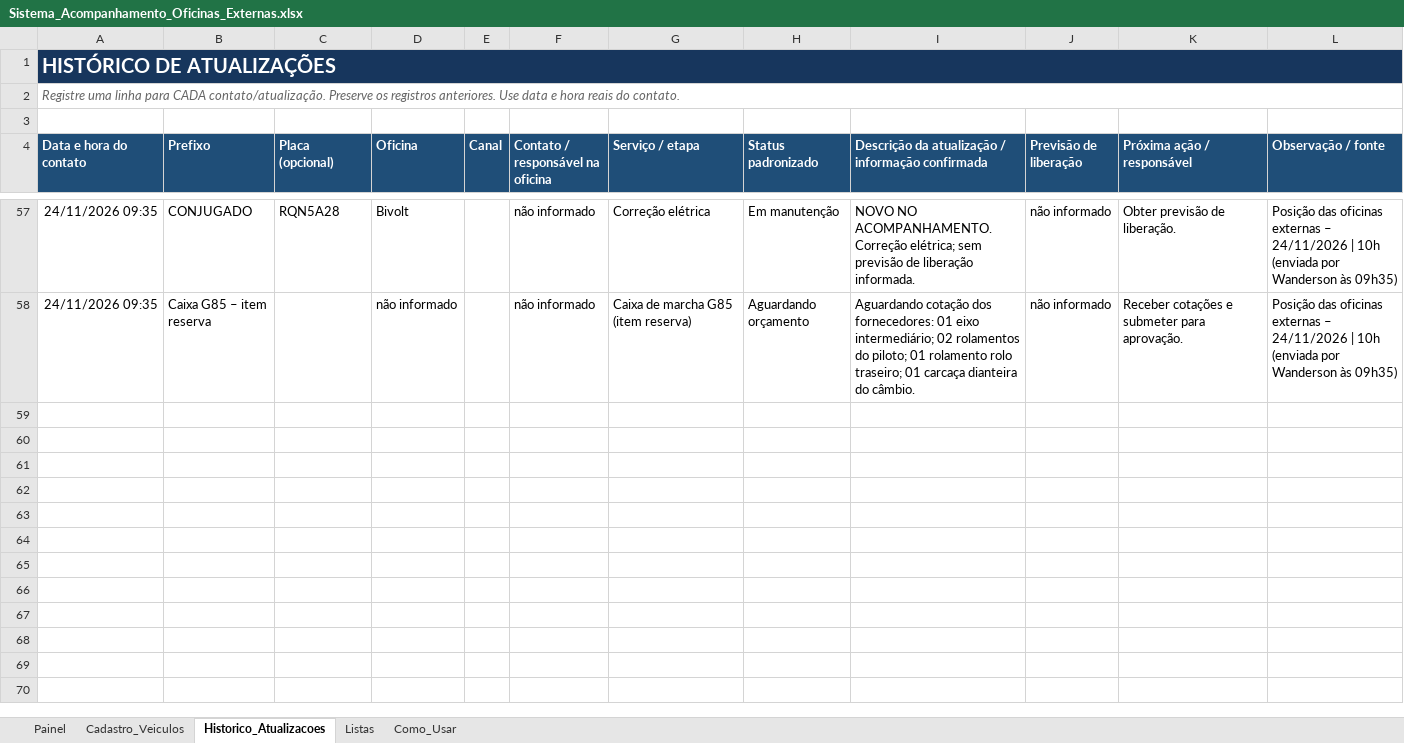
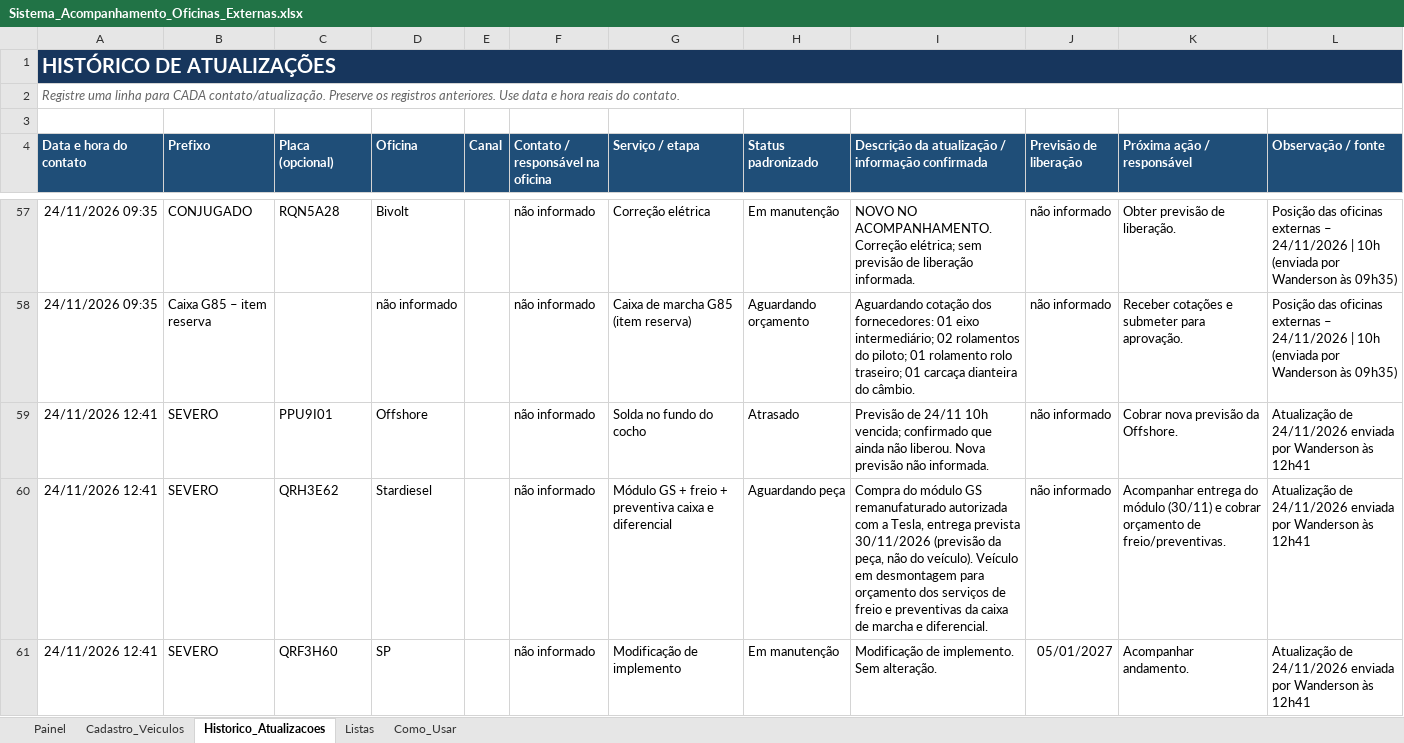
Before and after one commit to WandersonLuizClemente/painel-oficinas-externas, an Excel workbook: dados/Sistema_Acompanhamento_Oficinas_Externas.xlsx, sheet Historico_Atualizacoes, drawn as a sheet; only a part is shown, gaps mark what is left out; values as stored, in another font and other column widths than the file's, no borders; the diff covers the shown part only; the diff names each change by its address in the sheet, - before the commit and + after, or states it on an @@ line.

```diff
--- a/dados/Sistema_Acompanhamento_Oficinas_Externas.xlsx (sheet Historico_Atualizacoes)
+++ b/dados/Sistema_Acompanhamento_Oficinas_Externas.xlsx (sheet Historico_Atualizacoes)
+row 59: 24/11/2026 12:41 | SEVERO | PPU9I01 | Offshore |  | não informado | Solda no fundo do cocho | Atrasado | Previsão de 24/11 10h vencida; confirmado que ainda não liberou. Nova previsão não informada. | não informado | Cobrar nova previsão da Offshore. | Atualização de 24/11/2026 enviada por Wanderson às 12h41
+row 60: 24/11/2026 12:41 | SEVERO | QRH3E62 | Stardiesel |  | não informado | Módulo GS + freio + preventiva caixa e diferencial | Aguardando peça | Compra do módulo GS remanufaturado autorizada com a Tesla, entrega prevista 30/11/2026 (previsão da peça, não do veículo). Veículo em desmontagem para orçamento dos serviços de freio e preventivas da caixa de marcha e diferencial. | não informado | Acompanhar entrega do módulo (30/11) e cobrar orçamento de freio/preventivas. | Atualização de 24/11/2026 enviada por Wanderson às 12h41
+row 61: 24/11/2026 12:41 | SEVERO | QRF3H60 | SP |  | não informado | Modificação de implemento | Em manutenção | Modificação de implemento. Sem alteração. | 05/01/2027 | Acompanhar andamento. | Atualização de 24/11/2026 enviada por Wanderson às 12h41
```
Also changed, not shown: 7 added rows elsewhere in this sheet, sheet Cadastro_Veiculos, sheet Painel.
